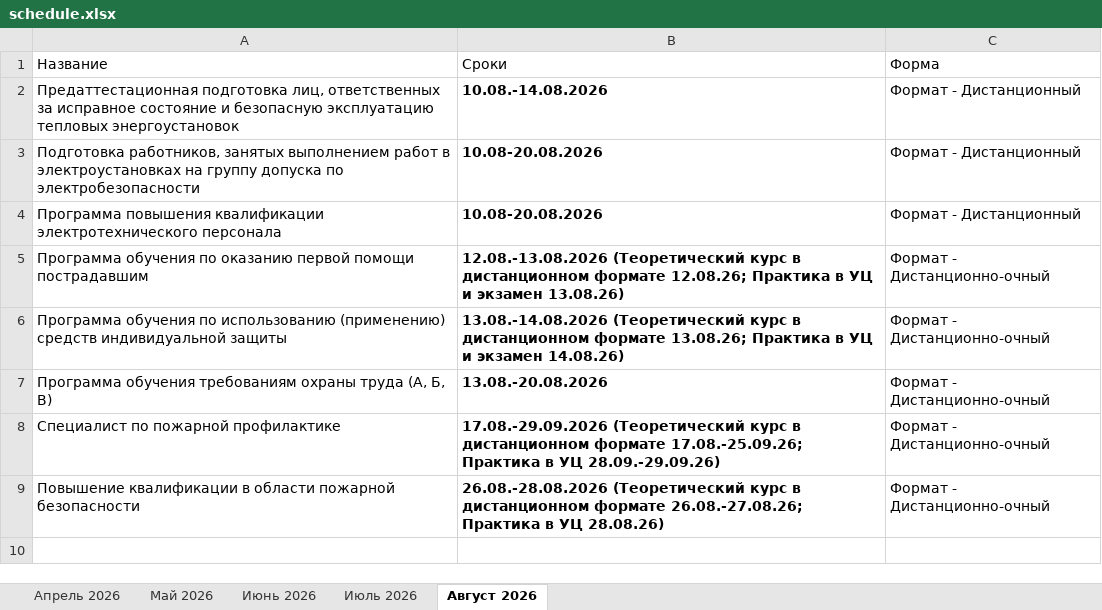
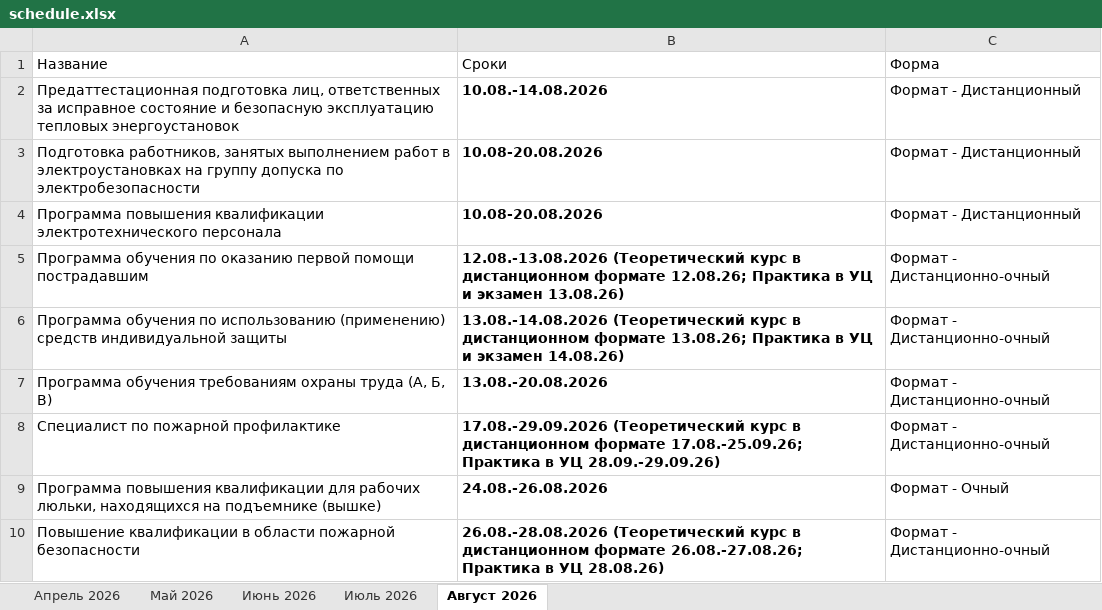
Before and after one commit to vatnikyu-crypto/energetic-site, an Excel workbook: main/data/schedule.xlsx, sheet Август 2026, drawn as a sheet; values as stored, in another font and other column widths than the file's, no borders; the diff names each change by its address in the sheet, - before the commit and + after, or states it on an @@ line.

Commit message:
расписание

```diff
--- a/main/data/schedule.xlsx (sheet Август 2026)
+++ b/main/data/schedule.xlsx (sheet Август 2026)
+row 9: Программа повышения квалификации для рабочих люльки, находящихся на подъемнике (вышке) | 24.08.-26.08.2026 | Формат - Очный
```
